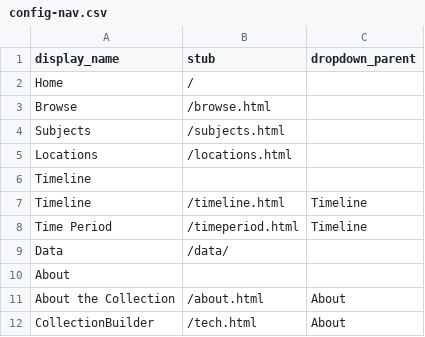
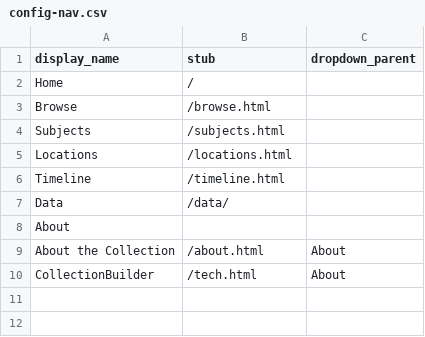
Before and after one commit to NCDigitalCollections/ncdctest, a CSV file: _data/config-nav.csv, drawn as a sheet.

Commit message:
updated nav menu
removed time periods page.

```diff
--- a/_data/config-nav.csv
+++ b/_data/config-nav.csv
@@ -5,5 +5,3 @@ Subjects,/subjects.html,
 Locations,/locations.html,
-Timeline,
-Timeline,/timeline.html,Timeline
-Time Period,/timeperiod.html,Timeline
+Timeline,/timeline.html,
 Data,/data/,
```
Also changed, not shown: 2 other files.
